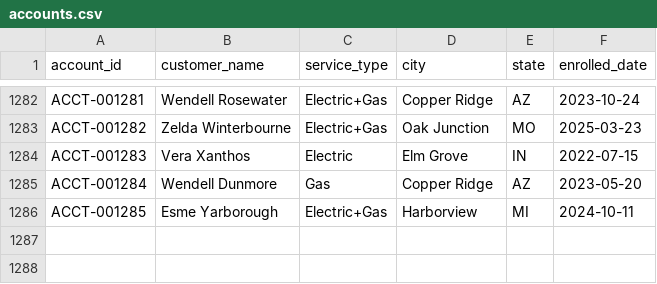
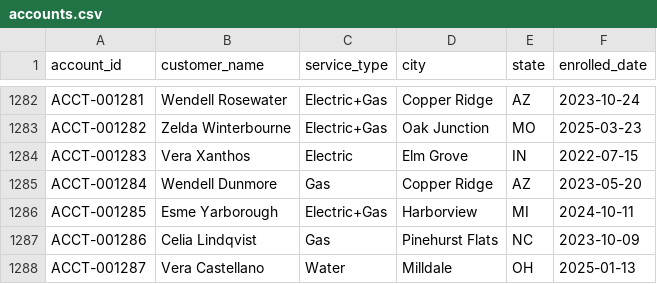
Before and after one commit to jelendu/remit-reconciliation-engine, a CSV file: data_gen/output/accounts.csv, drawn as a sheet; only a part is shown, gaps mark what is left out.

```diff
--- a/data_gen/output/accounts.csv
+++ b/data_gen/output/accounts.csv
@@ -1286 +1286,3 @@ ACCT-001284,Wendell Dunmore,Gas,Copper Ridge,AZ,2023-05-20
 ACCT-001285,Esme Yarborough,Electric+Gas,Harborview,MI,2024-10-11
+ACCT-001286,Celia Lindqvist,Gas,Pinehurst Flats,NC,2023-10-09
+ACCT-001287,Vera Castellano,Water,Milldale,OH,2025-01-13
```
Also changed, not shown: data_gen/output/_scenarios.csv, data_gen/output/adjustments.csv, 17 other files.
